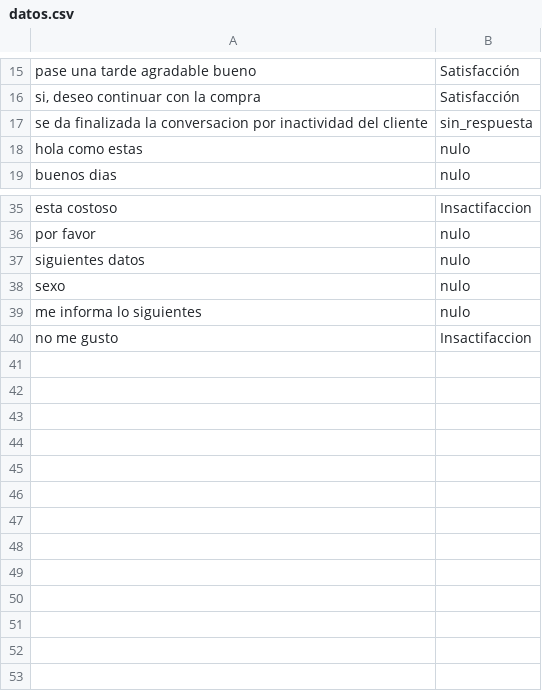
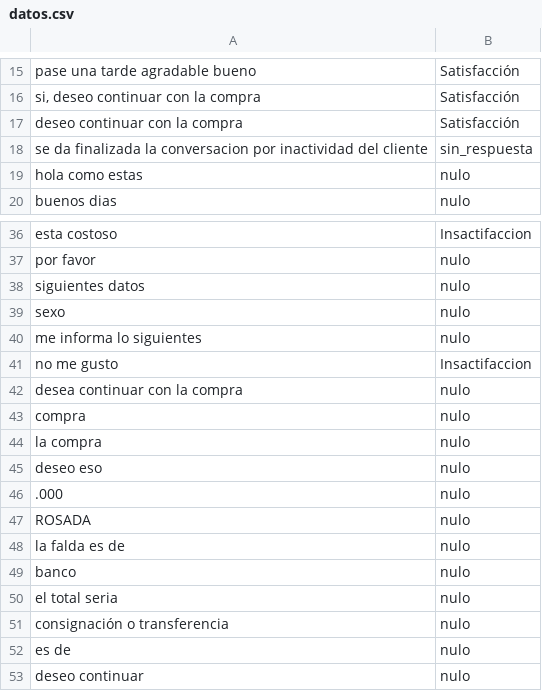
Before and after one commit to serome111/analisisProductos, a CSV file: datos.csv, drawn as a sheet; only a part is shown, gaps mark what is left out.

```diff
--- a/datos.csv
+++ b/datos.csv
@@ -16,2 +16,3 @@
 "si, deseo continuar con la compra",Satisfacción
+"deseo continuar con la compra",Satisfacción
 "se da finalizada la conversacion por inactividad del cliente", "sin_respuesta"
@@ -40 +41,13 @@
 "no me gusto",Insactifaccion
+"desea continuar con la compra",nulo
+"compra",nulo
+"la compra",nulo
+"deseo eso",nulo
+".000",nulo
+"ROSADA",nulo
+"la falda es de",nulo
+"banco",nulo
+"el total seria",nulo
+"consignación o transferencia",nulo
+"es de",nulo
+"deseo continuar",nulo
```
Also changed, not shown: areas.csv, conversacion2.csv, 1 other file.
